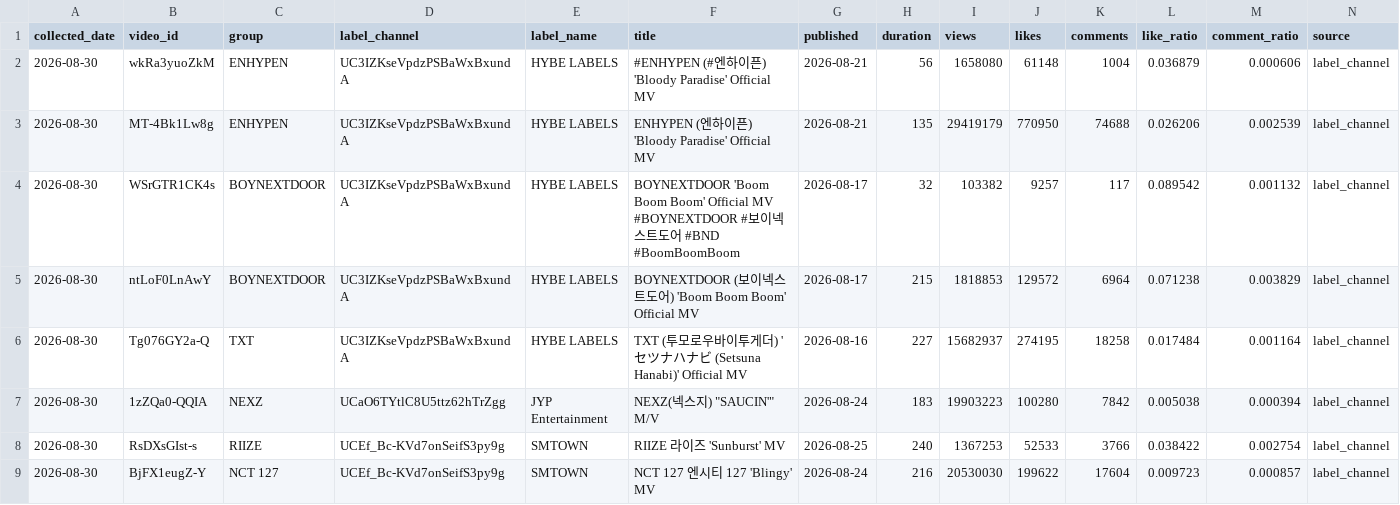
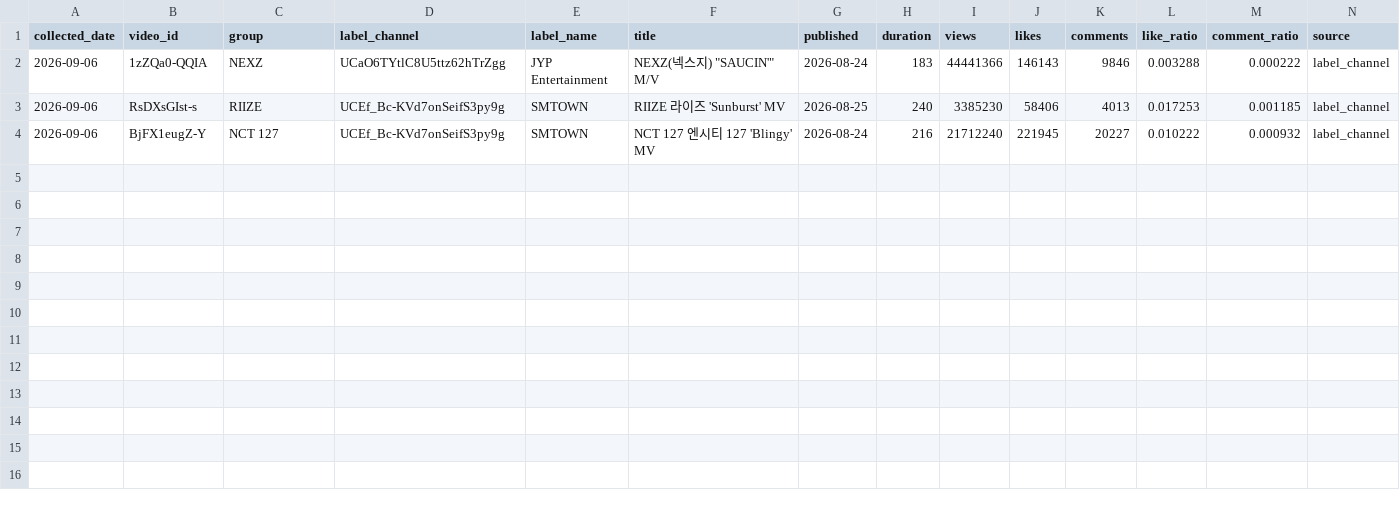
Before and after one commit to mrkimsangmin-gif/idol-sns-app, a CSV file: data/timeseries/youtube/label_mvs.csv, drawn as a sheet.

```diff
--- a/data/timeseries/youtube/label_mvs.csv
+++ b/data/timeseries/youtube/label_mvs.csv
@@ -1,9 +1,4 @@
 collected_date,video_id,group,label_channel,label_name,title,published,duration,views,likes,comments,like_ratio,comment_ratio,source
-2026-08-30,wkRa3yuoZkM,ENHYPEN,UC3IZKseVpdzPSBaWxBxundA,HYBE LABELS,#ENHYPEN (#엔하이픈) 'Bloody Paradise' Official MV,2026-08-21,56,1658080,61148,1004,0.036879,0.000606,label_channel
-2026-08-30,MT-4Bk1Lw8g,ENHYPEN,UC3IZKseVpdzPSBaWxBxundA,HYBE LABELS,ENHYPEN (엔하이픈) 'Bloody Paradise' Official MV,2026-08-21,135,29419179,770950,74688,0.026206,0.002539,label_channel
-2026-08-30,WSrGTR1CK4s,BOYNEXTDOOR,UC3IZKseVpdzPSBaWxBxundA,HYBE LABELS,BOYNEXTDOOR 'Boom Boom Boom' Official MV #BOYNEXTDOOR #보이넥스트도어 #BND #BoomBoomBoom,2026-08-17,32,103382,9257,117,0.089542,0.001132,label_channel
-2026-08-30,ntLoF0LnAwY,BOYNEXTDOOR,UC3IZKseVpdzPSBaWxBxundA,HYBE LABELS,BOYNEXTDOOR (보이넥스트도어) 'Boom Boom Boom' Official MV,2026-08-17,215,1818853,129572,6964,0.071238,0.003829,label_channel
-2026-08-30,Tg076GY2a-Q,TXT,UC3IZKseVpdzPSBaWxBxundA,HYBE LABELS,TXT (투모로우바이투게더) 'セツナハナビ (Setsuna Hanabi)' Official MV,2026-08-16,227,15682937,274195,18258,0.017484,0.001164,label_channel
-2026-08-30,1zZQa0-QQIA,NEXZ,UCaO6TYtlC8U5ttz62hTrZgg,JYP Entertainment,"NEXZ(넥스지) ""SAUCIN'"" M/V",2026-08-24,183,19903223,100280,7842,0.005038,0.000394,label_channel
-2026-08-30,RsDXsGIst-s,RIIZE,UCEf_Bc-KVd7onSeifS3py9g,SMTOWN,RIIZE 라이즈 'Sunburst' MV,2026-08-25,240,1367253,52533,3766,0.038422,0.002754,label_channel
-2026-08-30,BjFX1eugZ-Y,NCT 127,UCEf_Bc-KVd7onSeifS3py9g,SMTOWN,NCT 127 엔시티 127 'Blingy' MV,2026-08-24,216,20530030,199622,17604,0.009723,0.000857,label_channel
+2026-09-06,1zZQa0-QQIA,NEXZ,UCaO6TYtlC8U5ttz62hTrZgg,JYP Entertainment,"NEXZ(넥스지) ""SAUCIN'"" M/V",2026-08-24,183,44441366,146143,9846,0.003288,0.000222,label_channel
+2026-09-06,RsDXsGIst-s,RIIZE,UCEf_Bc-KVd7onSeifS3py9g,SMTOWN,RIIZE 라이즈 'Sunburst' MV,2026-08-25,240,3385230,58406,4013,0.017253,0.001185,label_channel
+2026-09-06,BjFX1eugZ-Y,NCT 127,UCEf_Bc-KVd7onSeifS3py9g,SMTOWN,NCT 127 엔시티 127 'Blingy' MV,2026-08-24,216,21712240,221945,20227,0.010222,0.000932,label_channel
```
Also changed, not shown: data/timeseries/spotify/listeners_weekly.csv, 41 other files.
